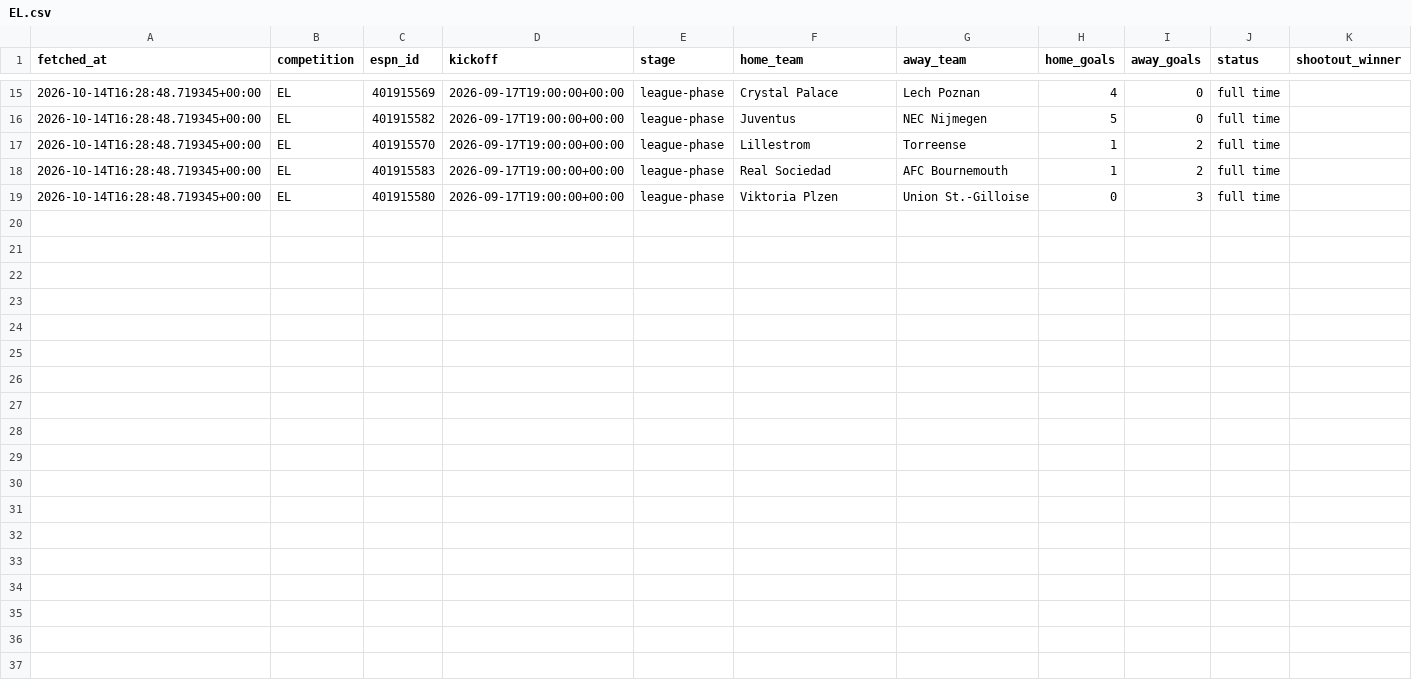
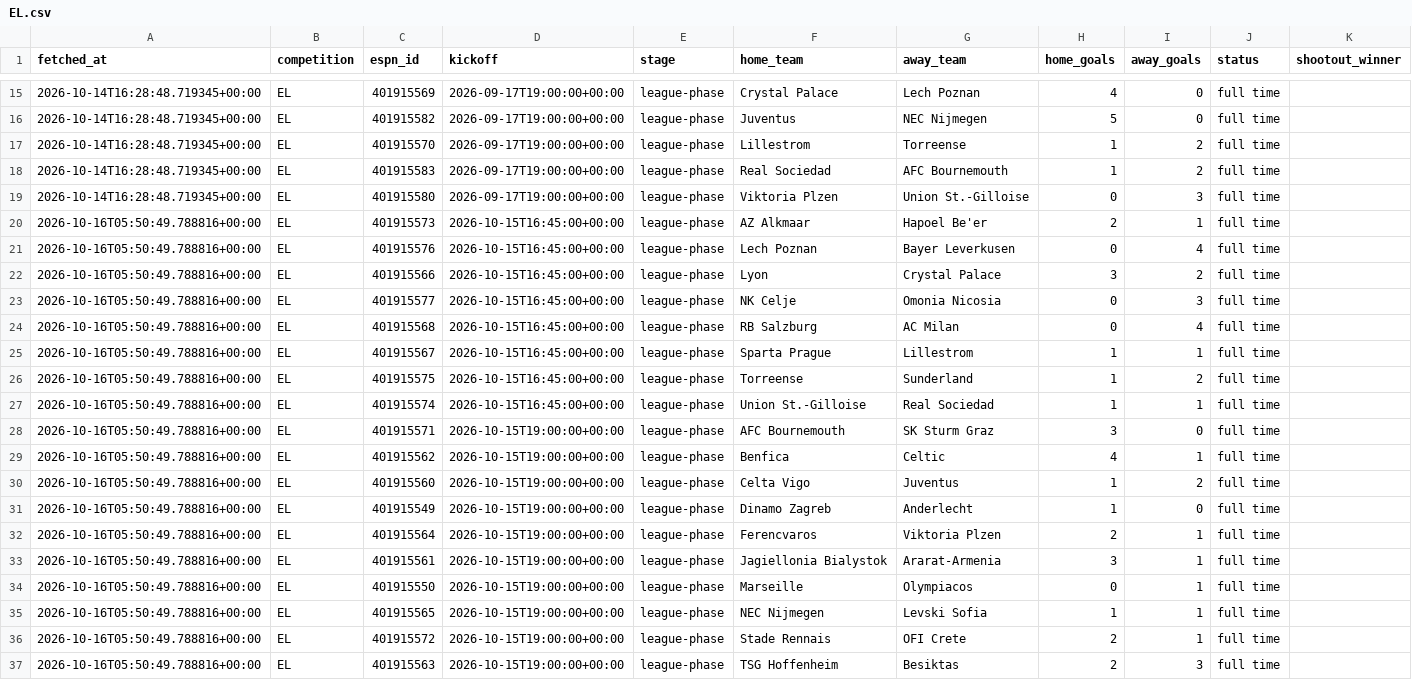
Before and after one commit to hediblk/football-predictions, a CSV file: data/results/2026/EL.csv, drawn as a sheet; only a part is shown, gaps mark what is left out; the diff names each change by its address in the sheet, - before the commit and + after, or states it on an @@ line.

```diff
--- a/data/results/2026/EL.csv
+++ b/data/results/2026/EL.csv
+row 20: 2026-10-16T05:50:49.788816+00:00 | EL | 401915573 | 2026-10-15T16:45:00+00:00 | league-phase | AZ Alkmaar | Hapoel Be'er | 2 | 1 | full time
+row 21: 2026-10-16T05:50:49.788816+00:00 | EL | 401915576 | 2026-10-15T16:45:00+00:00 | league-phase | Lech Poznan | Bayer Leverkusen | 0 | 4 | full time
+row 22: 2026-10-16T05:50:49.788816+00:00 | EL | 401915566 | 2026-10-15T16:45:00+00:00 | league-phase | Lyon | Crystal Palace | 3 | 2 | full time
+row 23: 2026-10-16T05:50:49.788816+00:00 | EL | 401915577 | 2026-10-15T16:45:00+00:00 | league-phase | NK Celje | Omonia Nicosia | 0 | 3 | full time
+row 24: 2026-10-16T05:50:49.788816+00:00 | EL | 401915568 | 2026-10-15T16:45:00+00:00 | league-phase | RB Salzburg | AC Milan | 0 | 4 | full time
+row 25: 2026-10-16T05:50:49.788816+00:00 | EL | 401915567 | 2026-10-15T16:45:00+00:00 | league-phase | Sparta Prague | Lillestrom | 1 | 1 | full time
+row 26: 2026-10-16T05:50:49.788816+00:00 | EL | 401915575 | 2026-10-15T16:45:00+00:00 | league-phase | Torreense | Sunderland | 1 | 2 | full time
+row 27: 2026-10-16T05:50:49.788816+00:00 | EL | 401915574 | 2026-10-15T16:45:00+00:00 | league-phase | Union St.-Gilloise | Real Sociedad | 1 | 1 | full time
+row 28: 2026-10-16T05:50:49.788816+00:00 | EL | 401915571 | 2026-10-15T19:00:00+00:00 | league-phase | AFC Bournemouth | SK Sturm Graz | 3 | 0 | full time
+row 29: 2026-10-16T05:50:49.788816+00:00 | EL | 401915562 | 2026-10-15T19:00:00+00:00 | league-phase | Benfica | Celtic | 4 | 1 | full time
+row 30: 2026-10-16T05:50:49.788816+00:00 | EL | 401915560 | 2026-10-15T19:00:00+00:00 | league-phase | Celta Vigo | Juventus | 1 | 2 | full time
+row 31: 2026-10-16T05:50:49.788816+00:00 | EL | 401915549 | 2026-10-15T19:00:00+00:00 | league-phase | Dinamo Zagreb | Anderlecht | 1 | 0 | full time
+row 32: 2026-10-16T05:50:49.788816+00:00 | EL | 401915564 | 2026-10-15T19:00:00+00:00 | league-phase | Ferencvaros | Viktoria Plzen | 2 | 1 | full time
+row 33: 2026-10-16T05:50:49.788816+00:00 | EL | 401915561 | 2026-10-15T19:00:00+00:00 | league-phase | Jagiellonia Bialystok | Ararat-Armenia | 3 | 1 | full time
+row 34: 2026-10-16T05:50:49.788816+00:00 | EL | 401915550 | 2026-10-15T19:00:00+00:00 | league-phase | Marseille | Olympiacos | 0 | 1 | full time
+row 35: 2026-10-16T05:50:49.788816+00:00 | EL | 401915565 | 2026-10-15T19:00:00+00:00 | league-phase | NEC Nijmegen | Levski Sofia | 1 | 1 | full time
+row 36: 2026-10-16T05:50:49.788816+00:00 | EL | 401915572 | 2026-10-15T19:00:00+00:00 | league-phase | Stade Rennais | OFI Crete | 2 | 1 | full time
+row 37: 2026-10-16T05:50:49.788816+00:00 | EL | 401915563 | 2026-10-15T19:00:00+00:00 | league-phase | TSG Hoffenheim | Besiktas | 2 | 3 | full time
```
Also changed, not shown: 27 other files.
